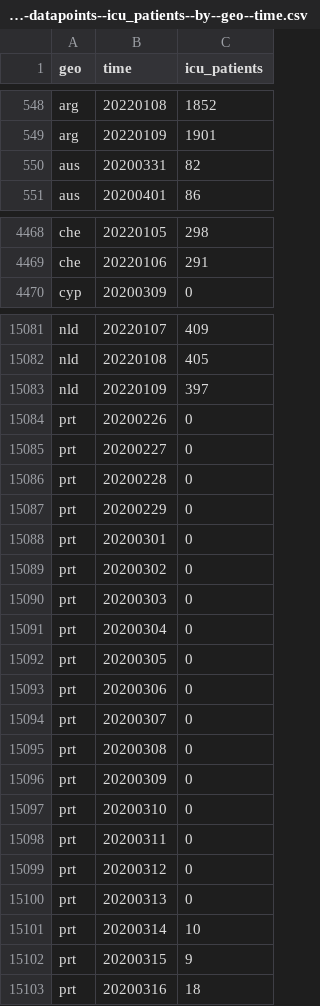
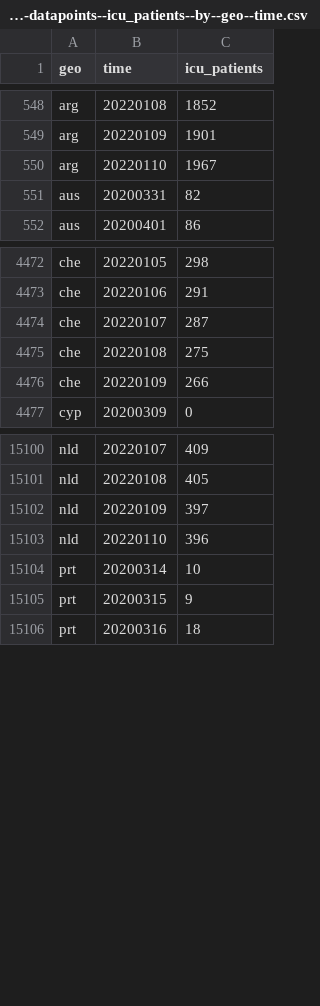
Before and after one commit to open-numbers/ddf--open_numbers--owid_covid_19, a CSV file: ddf--datapoints--icu_patients--by--geo--time.csv, drawn as a sheet; only a part is shown, gaps mark what is left out; removed rows and columns are numbered as before the commit, all else as after; the diff covers the shown part only; the diff names each change by its address in the sheet, - before the commit and + after, or states it on an @@ line.

```diff
--- a/ddf--datapoints--icu_patients--by--geo--time.csv
+++ b/ddf--datapoints--icu_patients--by--geo--time.csv
+row 550: arg | 20220110 | 1967
+row 4474: che | 20220107 | 287
+row 4475: che | 20220108 | 275
+row 4476: che | 20220109 | 266
-row 15084: prt | 20200226 | 0
-row 15085: prt | 20200227 | 0
-row 15086: prt | 20200228 | 0
-row 15087: prt | 20200229 | 0
-row 15088: prt | 20200301 | 0
-row 15089: prt | 20200302 | 0
-row 15090: prt | 20200303 | 0
-row 15091: prt | 20200304 | 0
-row 15092: prt | 20200305 | 0
-row 15093: prt | 20200306 | 0
-row 15094: prt | 20200307 | 0
-row 15095: prt | 20200308 | 0
-row 15096: prt | 20200309 | 0
-row 15097: prt | 20200310 | 0
-row 15098: prt | 20200311 | 0
-row 15099: prt | 20200312 | 0
-row 15100: prt | 20200313 | 0
+row 15103: nld | 20220110 | 396
```
Also changed, not shown: 24 added rows, 1 removed row and 24 edited cells elsewhere in this file, ddf--datapoints--hosp_patients--by--geo--time.csv, ddf--datapoints--hosp_patients_per_million--by--geo--time.csv, 56 other files.
